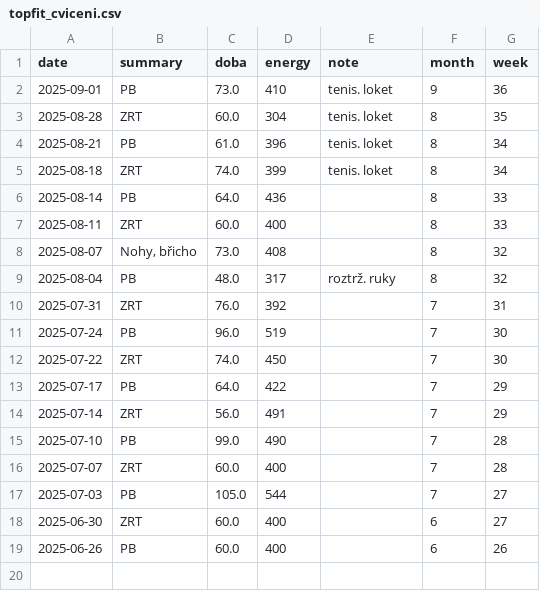
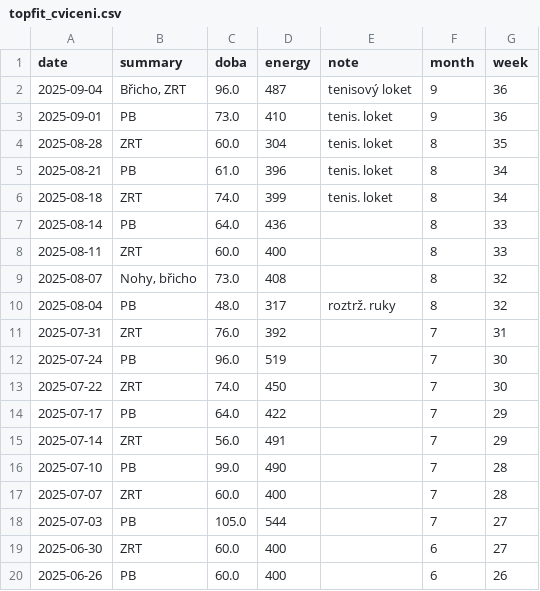
Before and after one commit to MarekCoderslab/TOPFIT, a CSV file: topfit_cviceni.csv, drawn as a sheet; the diff names each change by its address in the sheet, - before the commit and + after, or states it on an @@ line.

```diff
--- a/topfit_cviceni.csv
+++ b/topfit_cviceni.csv
+row 2: 2025-09-04 | Břicho, ZRT | 96.0 | 487 | tenisový loket | 9 | 36
```
Also changed, not shown: 2 other files.
